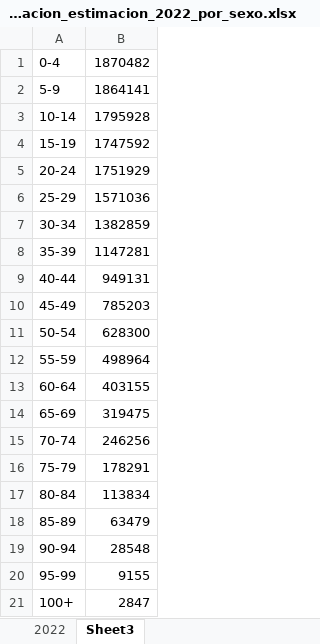
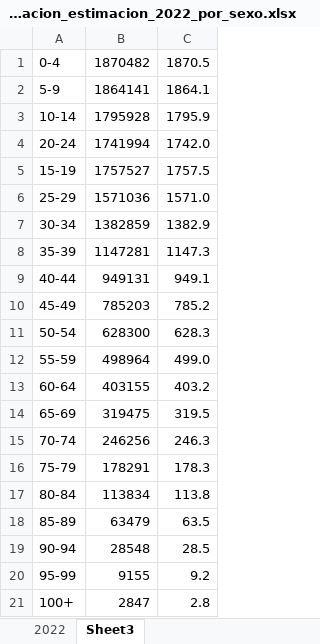
Before and after one commit to UnidadGeneroINE/CompendioGenero2023, an Excel workbook: Codigo/Bases/Poblacion_estimacion_2022_por_sexo.xlsx, sheet Sheet3, drawn as a sheet; values as stored, in another font and other column widths than the file's, no borders; removed rows and columns are numbered as before the commit, all else as after; the diff names each change by its address in the sheet, - before the commit and + after, or states it on an @@ line.

```diff
--- a/Codigo/Bases/Poblacion_estimacion_2022_por_sexo.xlsx (sheet Sheet3)
+++ b/Codigo/Bases/Poblacion_estimacion_2022_por_sexo.xlsx (sheet Sheet3)
+column C, rows 1-4: 1870.5 | 1864.1 | 1795.9 | 1742.0; rows 6-21: 1571.0 | 1382.9 | 1147.3 | 949.1 | 785.2 | 628.3 | 499.0 | 403.2 | 319.5 | 246.3 | 178.3 | 113.8 | 63.5 | 28.5 | 9.2 | 2.8
-row 4: 15-19 | 1747592
-B4: 1751929
+B4: 1741994
+row 5: 15-19 | 1757527 | 1757.5
```
Also changed, not shown: sheet 2022, 4 other files.
